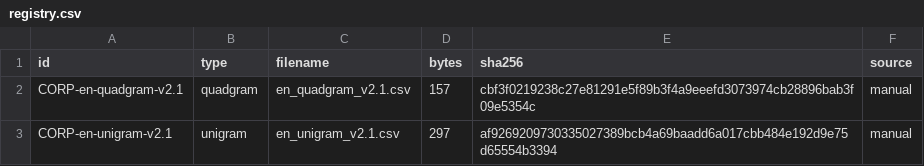
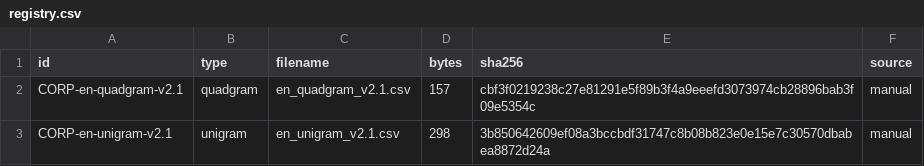
Before and after one commit to Sick-maker/psb-auto-etl, a CSV file: data/corpora/registry.csv, drawn as a sheet.

```diff
--- a/data/corpora/registry.csv
+++ b/data/corpora/registry.csv
@@ -2,2 +2,2 @@ id,type,filename,bytes,sha256,source
 CORP-en-quadgram-v2.1,quadgram,en_quadgram_v2.1.csv,157,cbf3f0219238c27e81291e5f89b3f4a9eeefd3073974cb28896bab3f09e5354c,manual
-CORP-en-unigram-v2.1,unigram,en_unigram_v2.1.csv,297,af9269209730335027389bcb4a69baadd6a017cbb484e192d9e75d65554b3394,manual
+CORP-en-unigram-v2.1,unigram,en_unigram_v2.1.csv,298,3b850642609ef08a3bccbdf31747c8b08b823e0e15e7c30570dbabea8872d24a,manual
```
